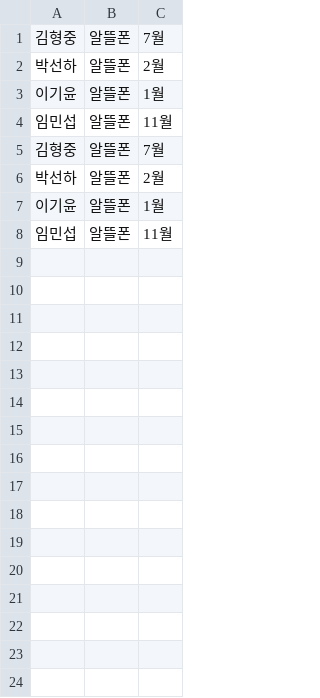
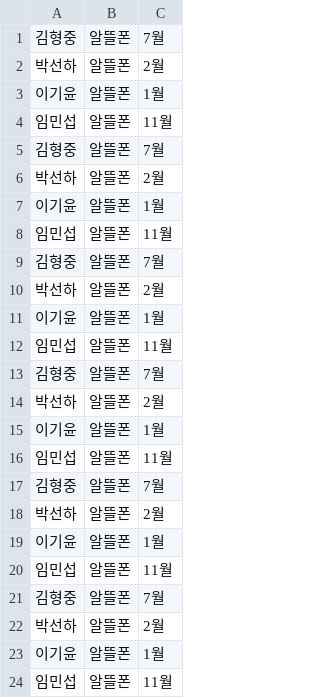
Before and after one commit to khm313139-code/java_io, a CSV file: create/etc_user.csv, drawn as a sheet.

```diff
--- a/create/etc_user.csv
+++ b/create/etc_user.csv
@@ -8 +8,17 @@
 임민섭,알뜰폰,11월
+김형중,알뜰폰,7월
+박선하,알뜰폰,2월
+이기윤,알뜰폰,1월
+임민섭,알뜰폰,11월
+김형중,알뜰폰,7월
+박선하,알뜰폰,2월
+이기윤,알뜰폰,1월
+임민섭,알뜰폰,11월
+김형중,알뜰폰,7월
+박선하,알뜰폰,2월
+이기윤,알뜰폰,1월
+임민섭,알뜰폰,11월
+김형중,알뜰폰,7월
+박선하,알뜰폰,2월
+이기윤,알뜰폰,1월
+임민섭,알뜰폰,11월
```
Also changed, not shown: create/kt_user.csv, create/lgt_user.csv, 6 other files.
